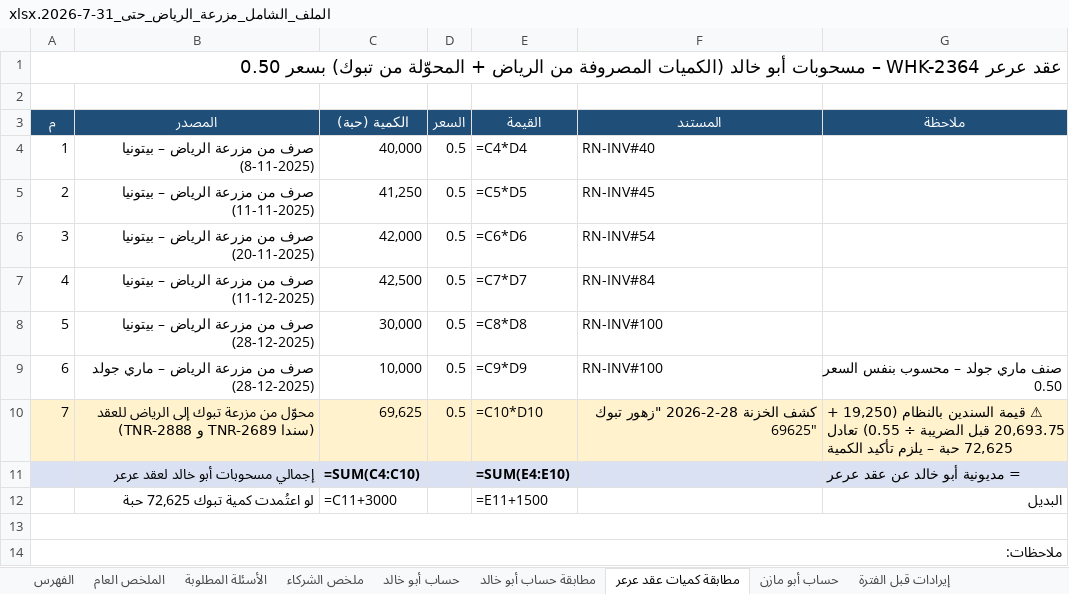
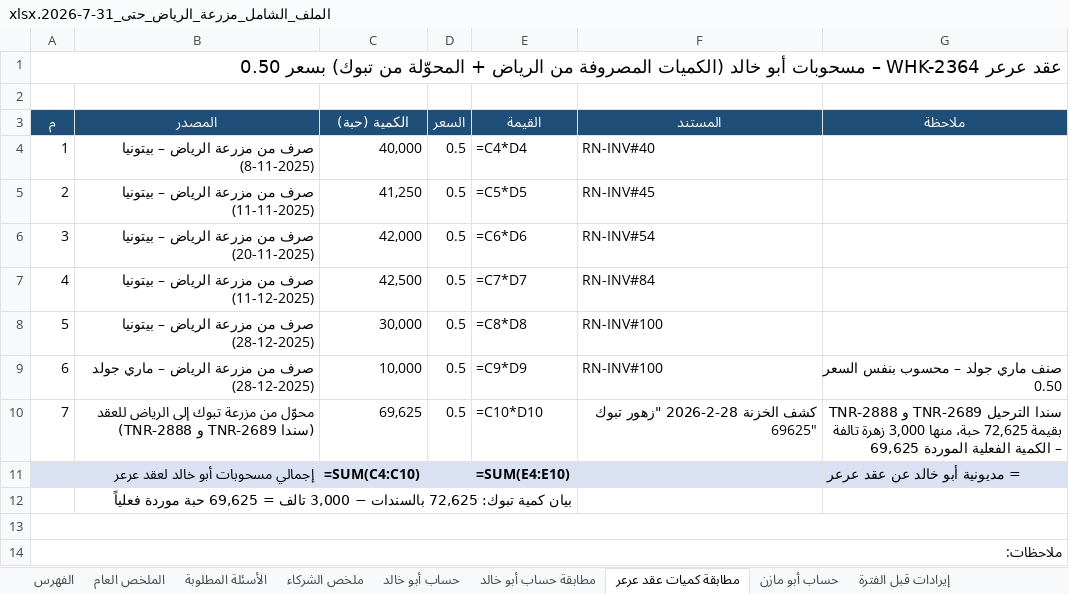
Before and after one commit to ahmedabdelsabour6/NSC, an Excel workbook: الملف_الشامل_مزرعة_الرياض_حتى_31-7-2026.xlsx, sheet مطابقة كميات عقد عرعر, drawn as a sheet; only a part is shown; values as stored, in another font and other column widths than the file's, no borders; formulas without a stored value are shown as written; removed rows and columns are numbered as before the commit, all else as after; the diff covers the shown part only; the diff names each change by its address in the sheet, - before the commit and + after, or states it on an @@ line.

```diff
--- a/الملف_الشامل_مزرعة_الرياض_حتى_31-7-2026.xlsx (sheet مطابقة كميات عقد عرعر)
+++ b/الملف_الشامل_مزرعة_الرياض_حتى_31-7-2026.xlsx (sheet مطابقة كميات عقد عرعر)
-A10:G10 fill: #FFF2CC
+A10:G10 fill: none
-G10 (ملاحظة): ⚠ قيمة السندين بالنظام (19,250 + 20,693.75 قبل الضريبة ÷ 0.55) تعادل 72,625 حبة – يلزم تأكيد الكمية
+G10 (ملاحظة): سندا الترحيل TNR-2689 و TNR-2888 بقيمة 72,625 حبة، منها 3,000 زهرة تالفة – الكمية الفعلية الموردة 69,625
-row 12:  | لو اعتُمدت كمية تبوك 72,625 حبة | =C11+3000 |  | =E11+1500 |  | البديل
+row 12:  | بيان كمية تبوك: 72,625 بالسندات − 3,000 تالف = 69,625 حبة موردة فعلياً
```
Also changed, not shown: 1 edited cell elsewhere in this sheet, sheet مصروفات 2025 - تفصيل, sheet مصروفات 2025 - ملخص, sheet مصروفات الخزنة (كشف الحساب), sheet قيود كشف بدون فاتورة, sheet أرصدة العملاء والموردين, sheet حساب أبو خالد, 1 more sheet.
